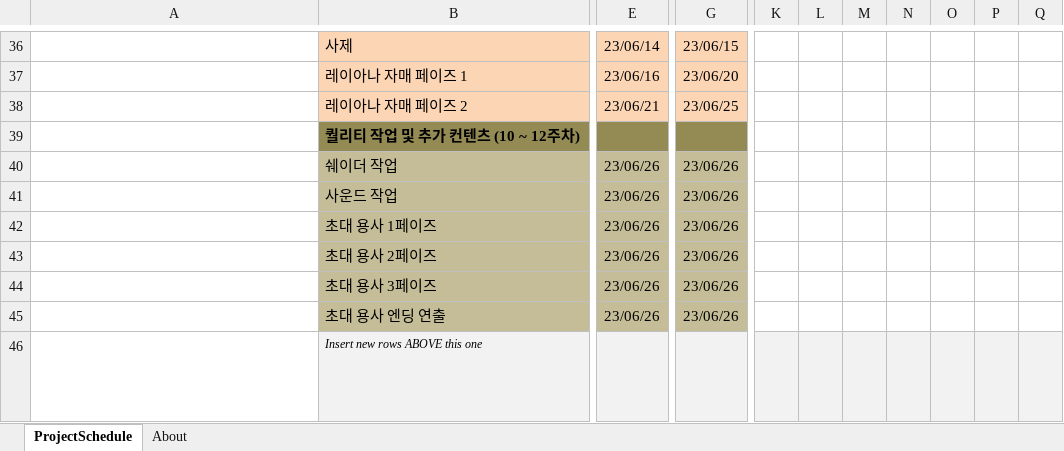
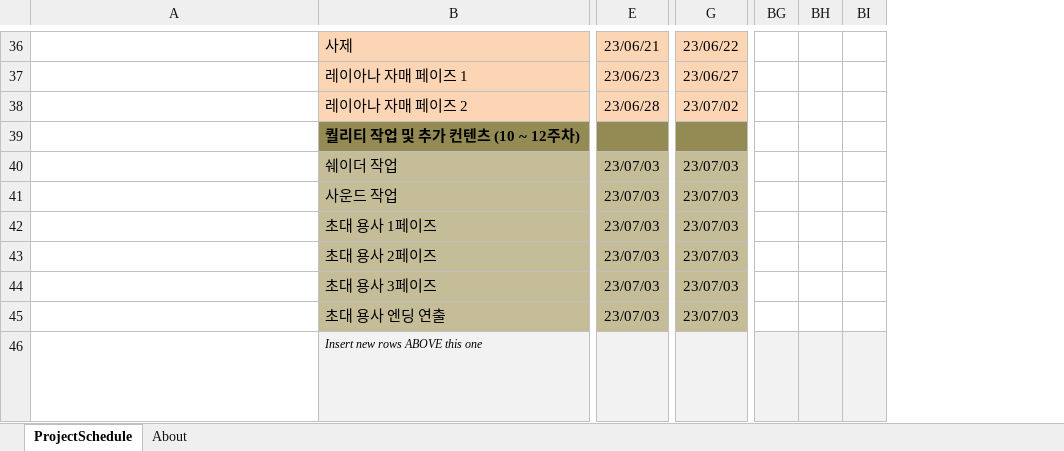
Before and after one commit to rudtlrdl96/DirecX_KKS, an Excel workbook: Project/Doc/스컬 간트차트.xlsx, sheet ProjectSchedule, drawn as a sheet; only a part is shown, gaps mark what is left out; long unchanged cells end in …; values as stored, in another font and other column widths than the file's, no borders; conditional formats not drawn; removed rows and columns are numbered as before the commit, all else as after; the diff covers the shown part only; the diff names each change by its address in the sheet, - before the commit and + after, or states it on an @@ line.

```diff
--- a/Project/Doc/스컬 간트차트.xlsx (sheet ProjectSchedule)
+++ b/Project/Doc/스컬 간트차트.xlsx (sheet ProjectSchedule)
-column K, empty
-column L, empty
-column M, empty
-column N, empty
-column O, empty
-column P, empty
-column Q, empty
+column BG, empty
+column BH, empty
+column BI, empty
-E36: 23/06/14
+E36: 23/06/21
-G36: 23/06/15
+G36: 23/06/22
-E37: 23/06/16
+E37: 23/06/23
-G37: 23/06/20
+G37: 23/06/27
-E38: 23/06/21
+E38: 23/06/28
-G38: 23/06/25
+G38: 23/07/02
-E40:E45: 23/06/26
+E40:E45: 23/07/03
-G40:G45: 23/06/26
+G40:G45: 23/07/03
```
Also changed, not shown: 4 added columns, 50 edited cells and merged cells elsewhere in this sheet, formulas that keep their value, 13 other files.
